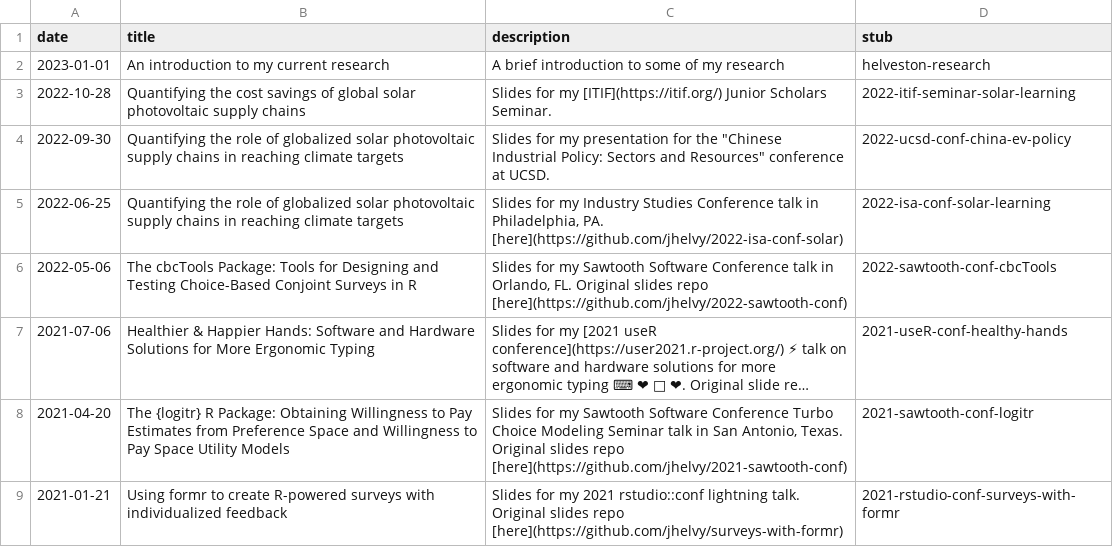
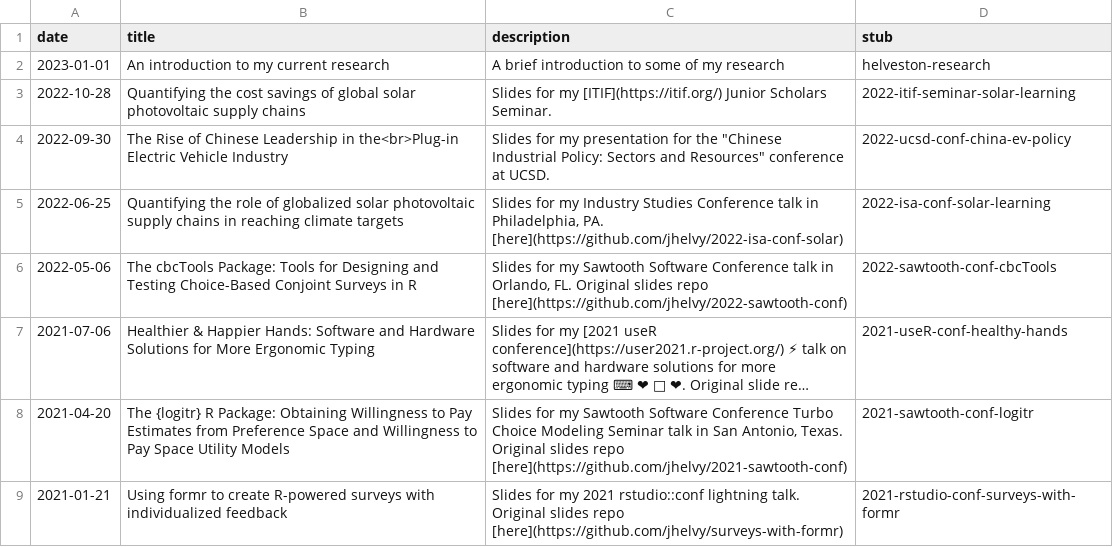
Before and after one commit to jhelvy/slides, a CSV file: slides.csv, drawn as a sheet; long unchanged cells end in ….

Commit message:
Update slides.csv

```diff
--- a/slides.csv
+++ b/slides.csv
@@ -3,3 +3,3 @@ date,title,description,stub
 2022-10-28,Quantifying the cost savings of global solar photovoltaic supply chains,Slides for my [ITIF](https://itif.org/) Junior Scholars Seminar.,2022-itif-seminar-solar-learning
-2022-09-30,Quantifying the role of globalized solar photovoltaic supply chains in reaching climate targets,"Slides for my presentation for the ""Chinese Industrial Policy: Sectors and Resources"" conference at UCSD.",2022-ucsd-conf-china-ev-policy
+2022-09-30,The Rise of Chinese Leadership in the<br>Plug-in Electric Vehicle Industry,"Slides for my presentation for the ""Chinese Industrial Policy: Sectors and Resources"" conference at UCSD.",2022-ucsd-conf-china-ev-policy
 2022-06-25,Quantifying the role of globalized solar photovoltaic supply chains in reaching climate targets,"Slides for my Industry Studies Conference talk in Philadelphia, PA. [here](https://github.com/jhelvy/2022-isa-conf-solar)",2022-isa-conf-solar-learning
```
